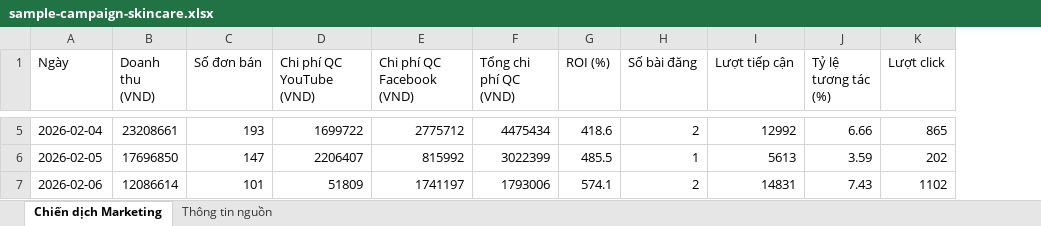
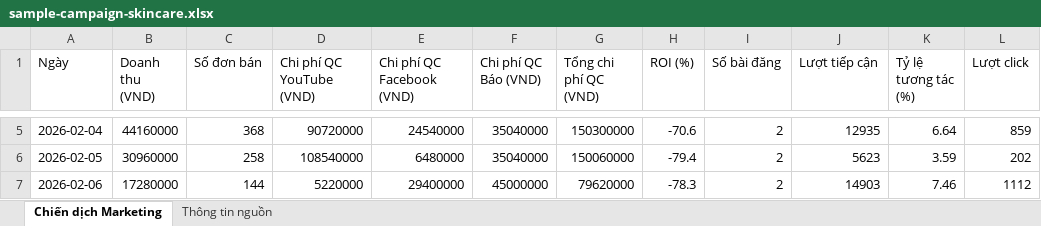
Before and after one commit to ImanuBae/Ai-Agent-Marketing, an Excel workbook: backend/data/sample-campaign-skincare.xlsx, sheet Chiến dịch Marketing, drawn as a sheet; only a part is shown, gaps mark what is left out; values as stored, in another font and other column widths than the file's, no borders; addresses are those after the commit; the diff covers the shown part only; the diff names each change by its address in the sheet, - before the commit and + after, or states it on an @@ line.

Commit message:
Add ML-driven campaign analytics and BI dashboard

```diff
--- a/backend/data/sample-campaign-skincare.xlsx (sheet Chiến dịch Marketing)
+++ b/backend/data/sample-campaign-skincare.xlsx (sheet Chiến dịch Marketing)
+column F (Chi phí QC Báo (VND)), rows 5-7: 35040000 | 35040000 | 45000000
-B5 (Doanh thu (VND)): 23208661
+B5 (Doanh thu (VND)): 44160000
-C5 (Số đơn bán): 193
+C5 (Số đơn bán): 368
-D5 (Chi phí QC YouTube (VND)): 1699722
+D5 (Chi phí QC YouTube (VND)): 90720000
-E5 (Chi phí QC Facebook (VND)): 2775712
+E5 (Chi phí QC Facebook (VND)): 24540000
-G5 (Tổng chi phí QC (VND)): 4475434
+G5 (Tổng chi phí QC (VND)): 150300000
-H5 (ROI (%)): 418.6
+H5 (ROI (%)): -70.6
-J5 (Lượt tiếp cận): 12992
+J5 (Lượt tiếp cận): 12935
-K5 (Tỷ lệ tương tác (%)): 6.66
+K5 (Tỷ lệ tương tác (%)): 6.64
-L5 (Lượt click): 865
+L5 (Lượt click): 859
-B6 (Doanh thu (VND)): 17696850
+B6 (Doanh thu (VND)): 30960000
-C6 (Số đơn bán): 147
+C6 (Số đơn bán): 258
-D6 (Chi phí QC YouTube (VND)): 2206407
+D6 (Chi phí QC YouTube (VND)): 108540000
-E6 (Chi phí QC Facebook (VND)): 815992
+E6 (Chi phí QC Facebook (VND)): 6480000
-G6 (Tổng chi phí QC (VND)): 3022399
+G6 (Tổng chi phí QC (VND)): 150060000
-H6 (ROI (%)): 485.5
+H6 (ROI (%)): -79.4
-I6 (Số bài đăng): 1
+I6 (Số bài đăng): 2
-J6 (Lượt tiếp cận): 5613
+J6 (Lượt tiếp cận): 5623
-B7 (Doanh thu (VND)): 12086614
+B7 (Doanh thu (VND)): 17280000
-C7 (Số đơn bán): 101
+C7 (Số đơn bán): 144
-D7 (Chi phí QC YouTube (VND)): 51809
+D7 (Chi phí QC YouTube (VND)): 5220000
-E7 (Chi phí QC Facebook (VND)): 1741197
+E7 (Chi phí QC Facebook (VND)): 29400000
-G7 (Tổng chi phí QC (VND)): 1793006
+G7 (Tổng chi phí QC (VND)): 79620000
-H7 (ROI (%)): 574.1
+H7 (ROI (%)): -78.3
-J7 (Lượt tiếp cận): 14831
+J7 (Lượt tiếp cận): 14903
-K7 (Tỷ lệ tương tác (%)): 7.43
+K7 (Tỷ lệ tương tác (%)): 7.46
-L7 (Lượt click): 1102
+L7 (Lượt click): 1112
```
Also changed, not shown: 778 edited cells elsewhere in this sheet, sheet Thông tin nguồn, 27 other files.
